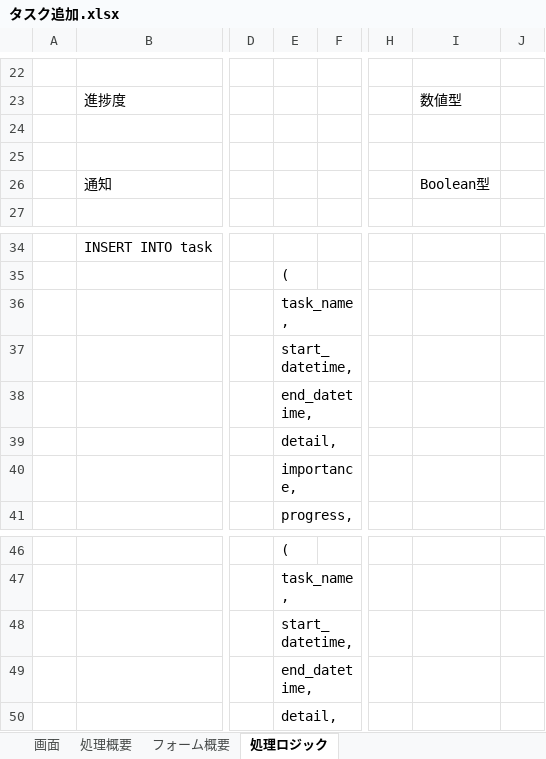
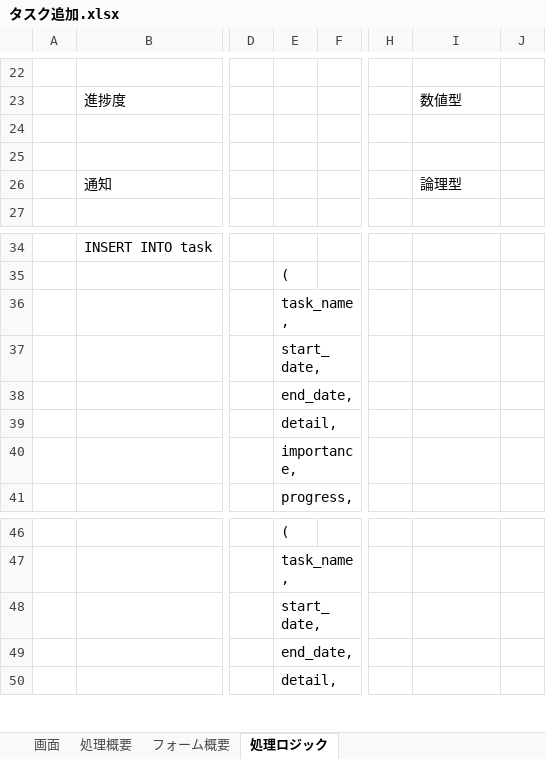
Before and after one commit to yasusi-1234/my_todo_application, an Excel workbook: 設計書/基本設計/タスク管理/タスク追加.xlsx, sheet 処理ロジック, drawn as a sheet; only a part is shown, gaps mark what is left out; values as stored, in another font and other column widths than the file's, no borders; the diff names each change by its address in the sheet, - before the commit and + after, or states it on an @@ line.

Commit message:
タスク追加の設計の追記

```diff
--- a/設計書/基本設計/タスク管理/タスク追加.xlsx (sheet 処理ロジック)
+++ b/設計書/基本設計/タスク管理/タスク追加.xlsx (sheet 処理ロジック)
-I26: Boolean型
+I26: 論理型
-E37: start_datetime,
+E37: start_date,
-E38: end_datetime,
+E38: end_date,
-E48: start_datetime,
+E48: start_date,
-E49: end_datetime,
+E49: end_date,
```
